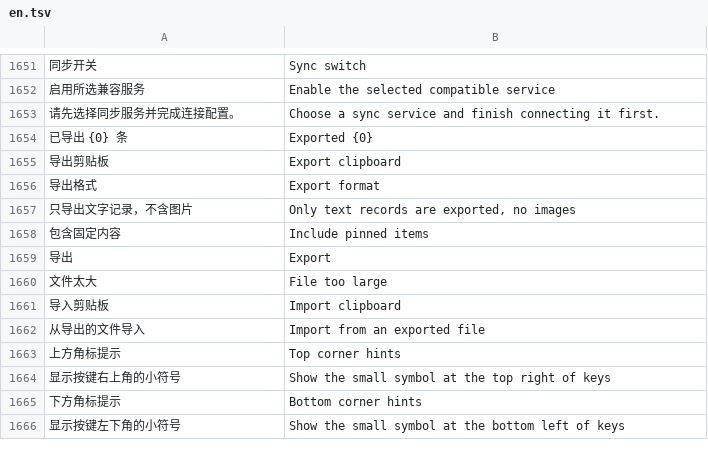
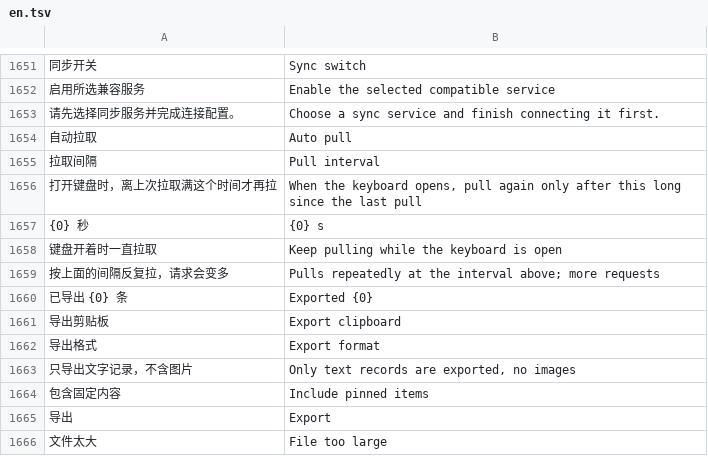
Before and after one commit to onlyjco/CJIME, a TSV file: app/src/main/assets/i18n/en.tsv, drawn as a sheet; only a part is shown, gaps mark what is left out; the shorter side is filled out with more unchanged rows; the diff names each change by its address in the sheet, - before the commit and + after, or states it on an @@ line.

```diff
--- a/app/src/main/assets/i18n/en.tsv
+++ b/app/src/main/assets/i18n/en.tsv
+row 1654: 自动拉取 | Auto pull
+row 1655: 拉取间隔 | Pull interval
+row 1656: 打开键盘时，离上次拉取满这个时间才再拉 | When the keyboard opens, pull again only after this long since the last pull
+row 1657: {0} 秒 | {0} s
+row 1658: 键盘开着时一直拉取 | Keep pulling while the keyboard is open
+row 1659: 按上面的间隔反复拉，请求会变多 | Pulls repeatedly at the interval above; more requests
```
Also changed, not shown: 6 other files.
